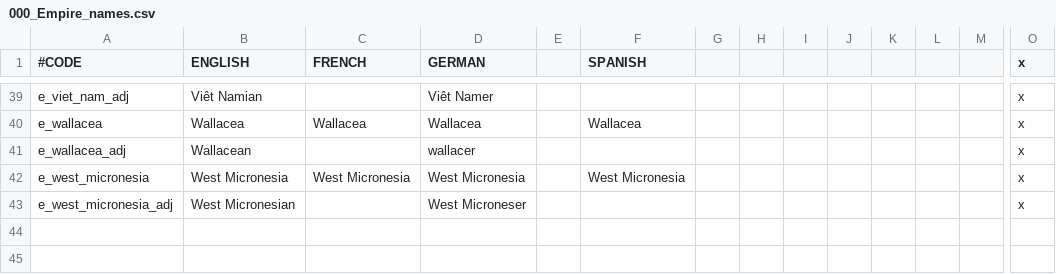
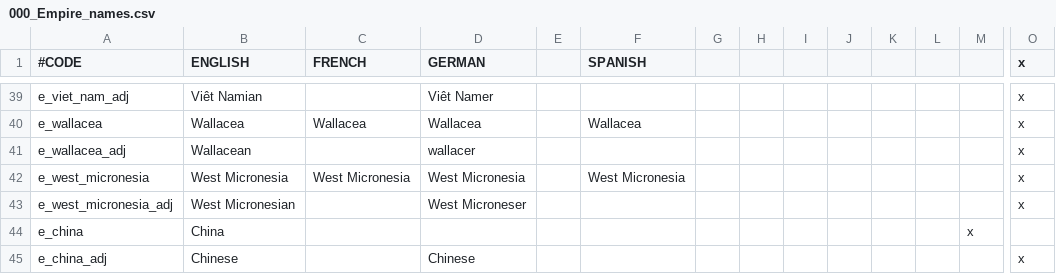
Before and after one commit to derdang/posttoyo, a CSV file: After the End Orientalis/localisation/000_Empire_names.csv, drawn as a sheet; only a part is shown, gaps mark what is left out; rows hold the shown columns only; the diff names each change by its address in the sheet, - before the commit and + after, or states it on an @@ line.

Commit message:
China History Tree Done!

```diff
--- a/After the End Orientalis/localisation/000_Empire_names.csv
+++ b/After the End Orientalis/localisation/000_Empire_names.csv
+row 44: e_china | China |  |  |  |  |  |  |  |  |  |  | x
+row 45: e_china_adj | Chinese |  | Chinese |  |  |  |  |  |  |  |  |  | x
```
Also changed, not shown: 5 other files.
